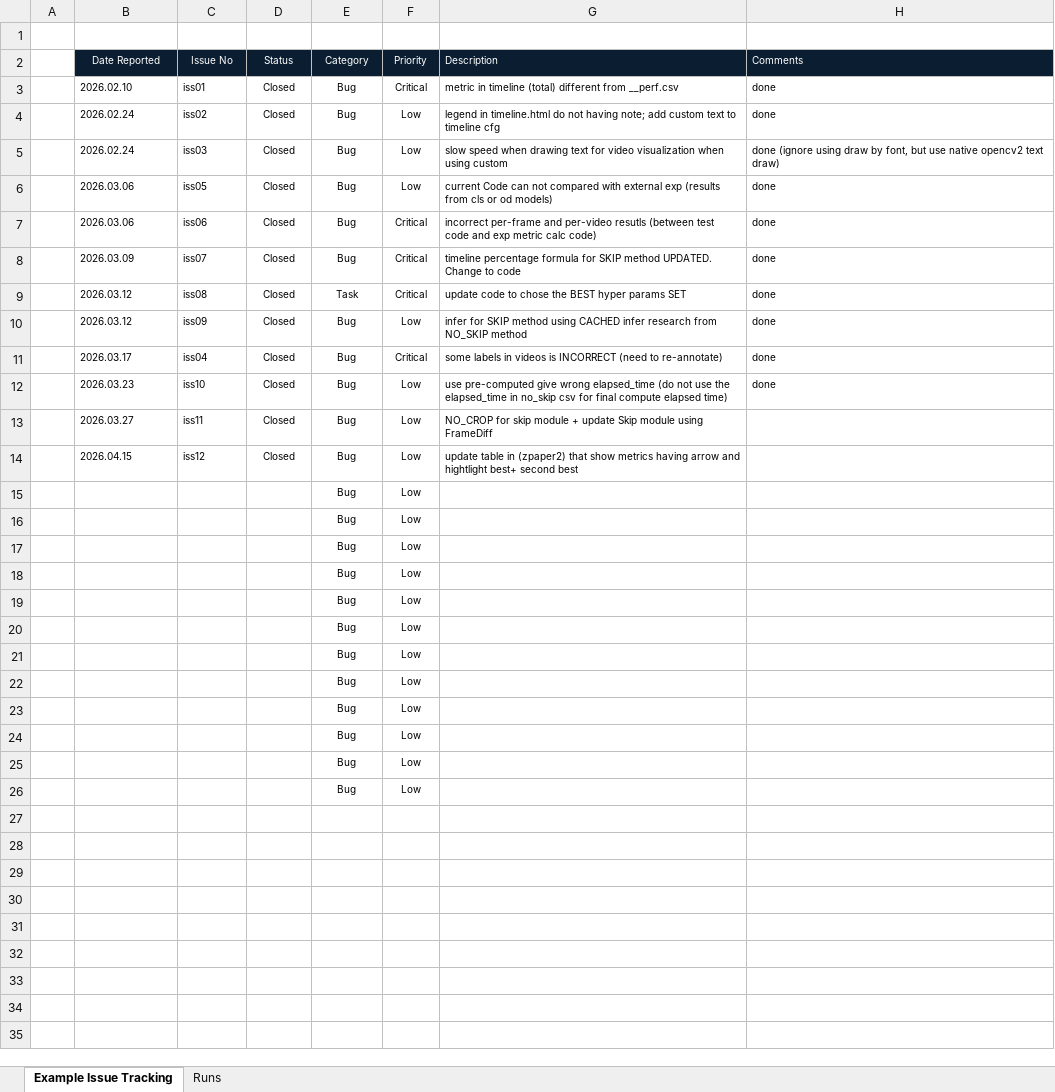
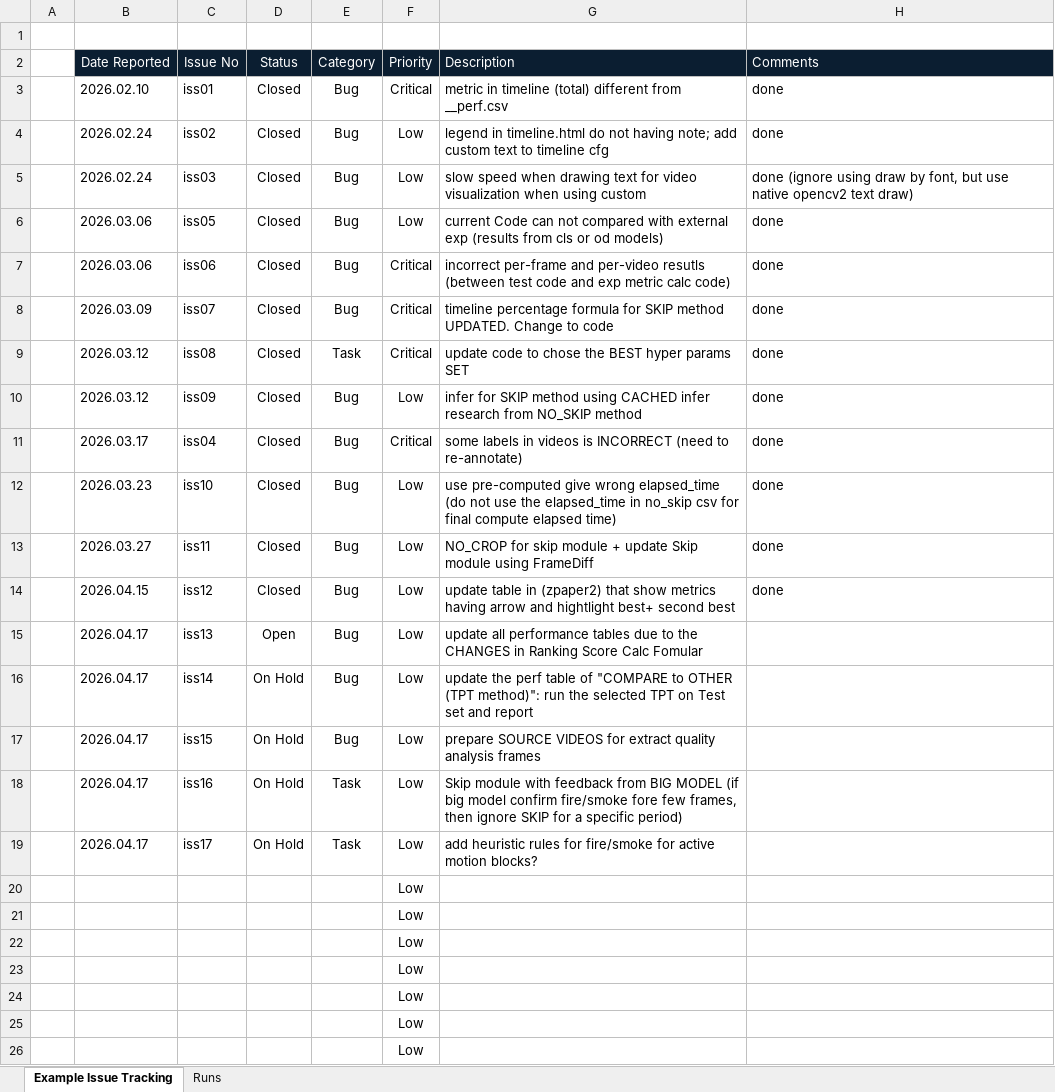
Before and after one commit to hahv/paper2_main, an Excel workbook: _TODO.xlsx, sheet Example Issue Tracking, drawn as a sheet; values as stored, in another font and other column widths than the file's, no borders; conditional formats not drawn; removed rows and columns are numbered as before the commit, all else as after; the diff names each change by its address in the sheet, - before the commit and + after, or states it on an @@ line.

Commit message:
WIP: auto-commit before switching to iss13/ranking_change (2026-04-17 15:59:53)

```diff
--- a/_TODO.xlsx (sheet Example Issue Tracking)
+++ b/_TODO.xlsx (sheet Example Issue Tracking)
@@ B2:H12 text size: larger @@
@@ B13:G14 text size: larger @@
-H13:H14 (Comments): (empty)
+H13:H14 (Comments): done
-row 15:  |  |  |  | Bug | Low
-row 16:  |  |  |  | Bug | Low
-row 17:  |  |  |  | Bug | Low
-row 18:  |  |  |  | Bug | Low
-row 19:  |  |  |  | Bug | Low
-row 20:  |  |  |  | Bug | Low
-row 21:  |  |  |  | Bug | Low
-row 22:  |  |  |  | Bug | Low
-row 23:  |  |  |  | Bug | Low
-row 24:  |  |  |  | Bug | Low
-row 25:  |  |  |  | Bug | Low
-row 26:  |  |  |  | Bug | Low
+row 15:  | 2026.04.17 | iss13 | Open | Bug | Low | update all performance tables due to the CHANGES in Ranking Score Calc Fomular
+row 16:  | 2026.04.17 | iss14 | On Hold | Bug | Low | update the perf table of "COMPARE to OTHER (TPT method)": run the selected TPT on Test set and report
+row 17:  | 2026.04.17 | iss15 | On Hold | Bug | Low | prepare SOURCE VIDEOS for extract quality analysis frames
+row 18:  | 2026.04.17 | iss16 | On Hold | Task | Low | Skip module with feedback from BIG MODEL (if big model confirm fire/smoke fore few frames, then ignore SKIP for a specific period)
+row 19:  | 2026.04.17 | iss17 | On Hold | Task | Low | add heuristic rules for fire/smoke for active motion blocks?
+row 20:  |  |  |  |  | Low
+row 21:  |  |  |  |  | Low
+row 22:  |  |  |  |  | Low
+row 23:  |  |  |  |  | Low
+row 24:  |  |  |  |  | Low
+row 25:  |  |  |  |  | Low
+row 26:  |  |  |  |  | Low
```
Also changed, not shown: 7 other files.
